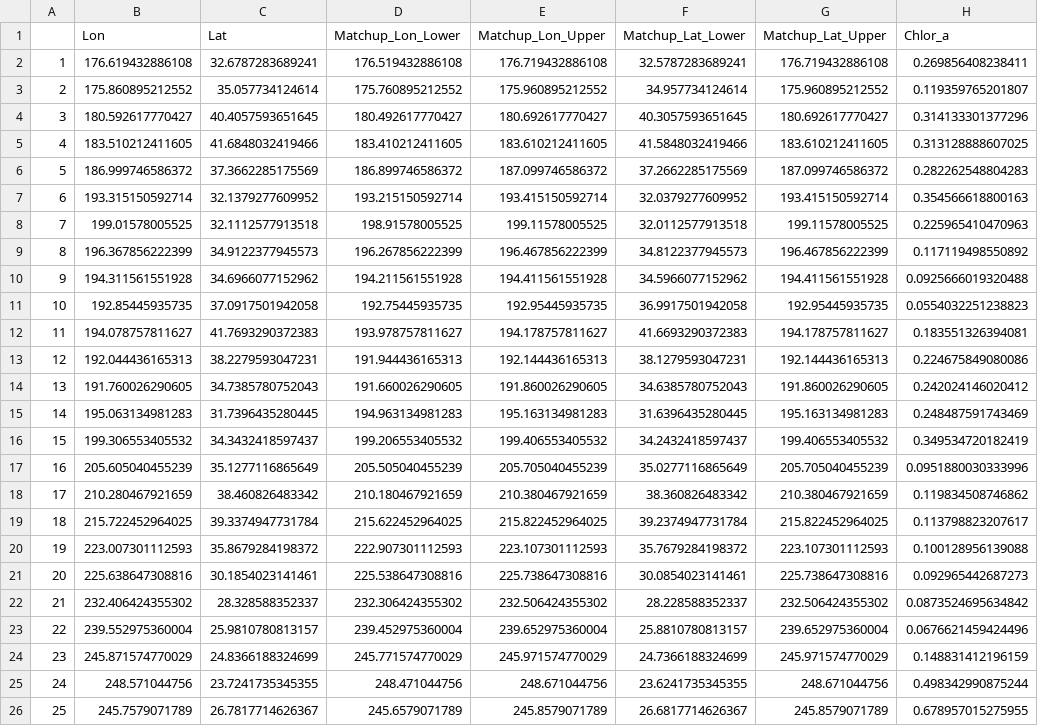
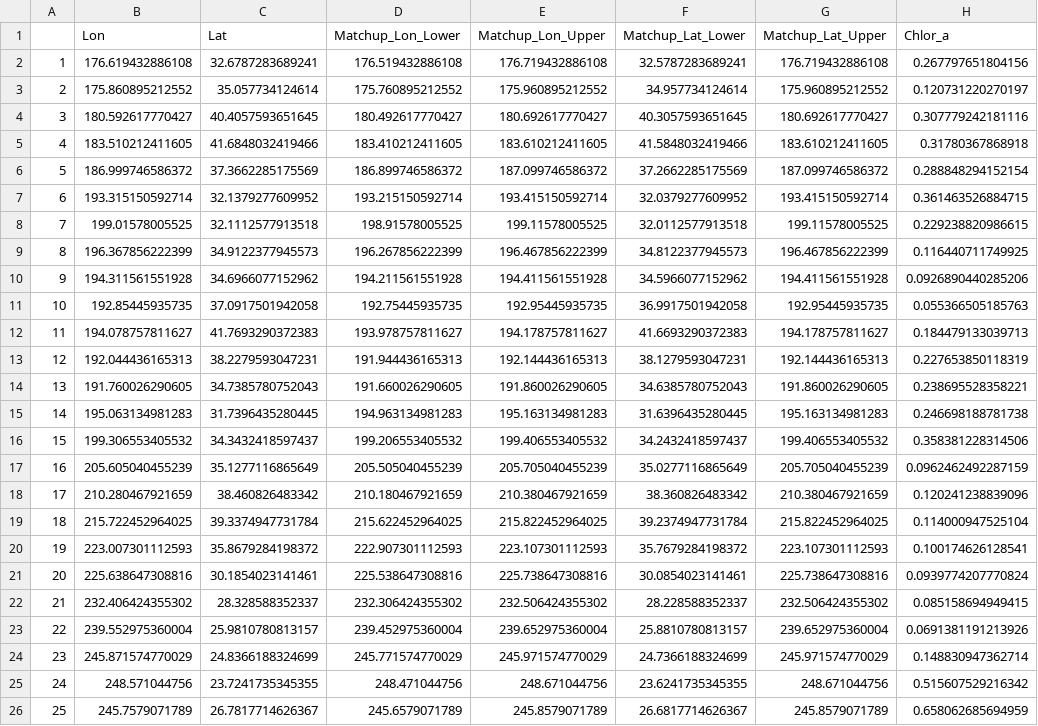
Before and after one commit to coastwatch-training/CoastWatch-Tutorials, a CSV file: matchup-satellite-data-to-track-locations/R/matchup_df.csv, drawn as a sheet; the diff names each change by its address in the sheet, - before the commit and + after, or states it on an @@ line.

```diff
--- a/matchup-satellite-data-to-track-locations/R/matchup_df.csv
+++ b/matchup-satellite-data-to-track-locations/R/matchup_df.csv
-H2 (Chlor_a): 0.269856408238411
+H2 (Chlor_a): 0.267797651804156
-H3 (Chlor_a): 0.119359765201807
+H3 (Chlor_a): 0.120731220270197
-H4 (Chlor_a): 0.314133301377296
+H4 (Chlor_a): 0.307779242181116
-H5 (Chlor_a): 0.313128888607025
+H5 (Chlor_a): 0.31780367868918
-H6 (Chlor_a): 0.282262548804283
+H6 (Chlor_a): 0.288848294152154
-H7 (Chlor_a): 0.354566618800163
+H7 (Chlor_a): 0.361463526884715
-H8 (Chlor_a): 0.225965410470963
+H8 (Chlor_a): 0.229238820986615
-H9 (Chlor_a): 0.117119498550892
+H9 (Chlor_a): 0.116440711749925
-H10 (Chlor_a): 0.0925666019320488
+H10 (Chlor_a): 0.0926890440285206
-H11 (Chlor_a): 0.0554032251238823
+H11 (Chlor_a): 0.055366505185763
-H12 (Chlor_a): 0.183551326394081
+H12 (Chlor_a): 0.184479133039713
-H13 (Chlor_a): 0.224675849080086
+H13 (Chlor_a): 0.227653850118319
-H14 (Chlor_a): 0.242024146020412
+H14 (Chlor_a): 0.238695528358221
-H15 (Chlor_a): 0.248487591743469
+H15 (Chlor_a): 0.246698188781738
-H16 (Chlor_a): 0.349534720182419
+H16 (Chlor_a): 0.358381228314506
-H17 (Chlor_a): 0.0951880030333996
+H17 (Chlor_a): 0.0962462492287159
-H18 (Chlor_a): 0.119834508746862
+H18 (Chlor_a): 0.120241238839096
-H19 (Chlor_a): 0.113798823207617
+H19 (Chlor_a): 0.114000947525104
-H20 (Chlor_a): 0.100128956139088
+H20 (Chlor_a): 0.100174626128541
-H21 (Chlor_a): 0.092965442687273
+H21 (Chlor_a): 0.0939774207770824
-H22 (Chlor_a): 0.0873524695634842
+H22 (Chlor_a): 0.085158694949415
-H23 (Chlor_a): 0.0676621459424496
+H23 (Chlor_a): 0.0691381191213926
-H24 (Chlor_a): 0.148831412196159
+H24 (Chlor_a): 0.148830947362714
-H25 (Chlor_a): 0.498342990875244
+H25 (Chlor_a): 0.515607529216342
-H26 (Chlor_a): 0.678957015275955
+H26 (Chlor_a): 0.658062685694959
```
Also changed, not shown: matchup-satellite-data-to-track-locations/R/turtle-track-chl.m.csv, 8 other files.
